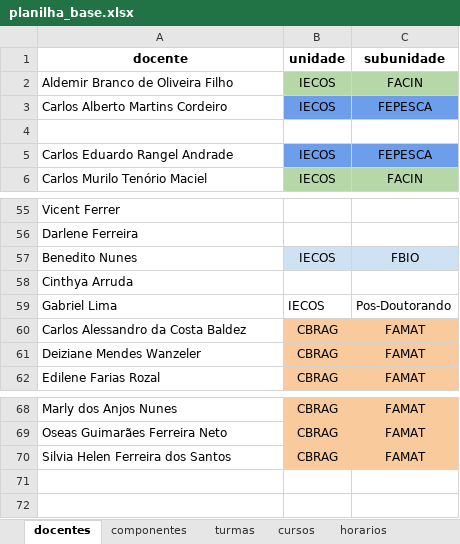
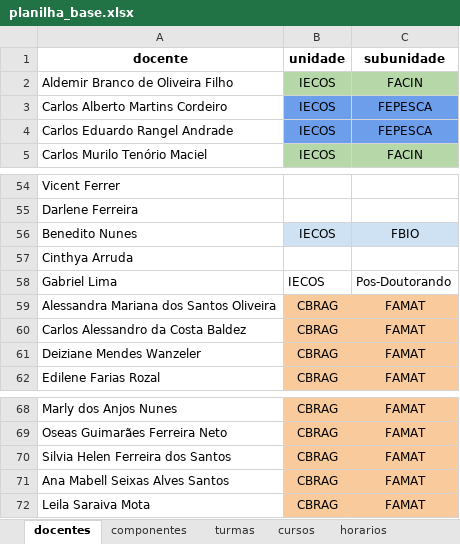
Before and after one commit to astuciasnor/gestor-iecos, an Excel workbook: dados/planilha_base.xlsx, sheet docentes, drawn as a sheet; only a part is shown, gaps mark what is left out; values as stored, in another font and other column widths than the file's, no borders; removed rows and columns are numbered as before the commit, all else as after; the diff names each change by its address in the sheet, - before the commit and + after, or states it on an @@ line.

```diff
--- a/dados/planilha_base.xlsx (sheet docentes)
+++ b/dados/planilha_base.xlsx (sheet docentes)
-row 4: (empty)
+row 59: Alessandra Mariana dos Santos Oliveira | CBRAG | FAMAT
+row 71: Ana Mabell Seixas Alves Santos | CBRAG | FAMAT
+row 72: Leila Saraiva Mota | CBRAG | FAMAT
```
Also changed, not shown: sheet componentes, sheet feriados, sheet turmas, sheet horarios, 4 other files.
